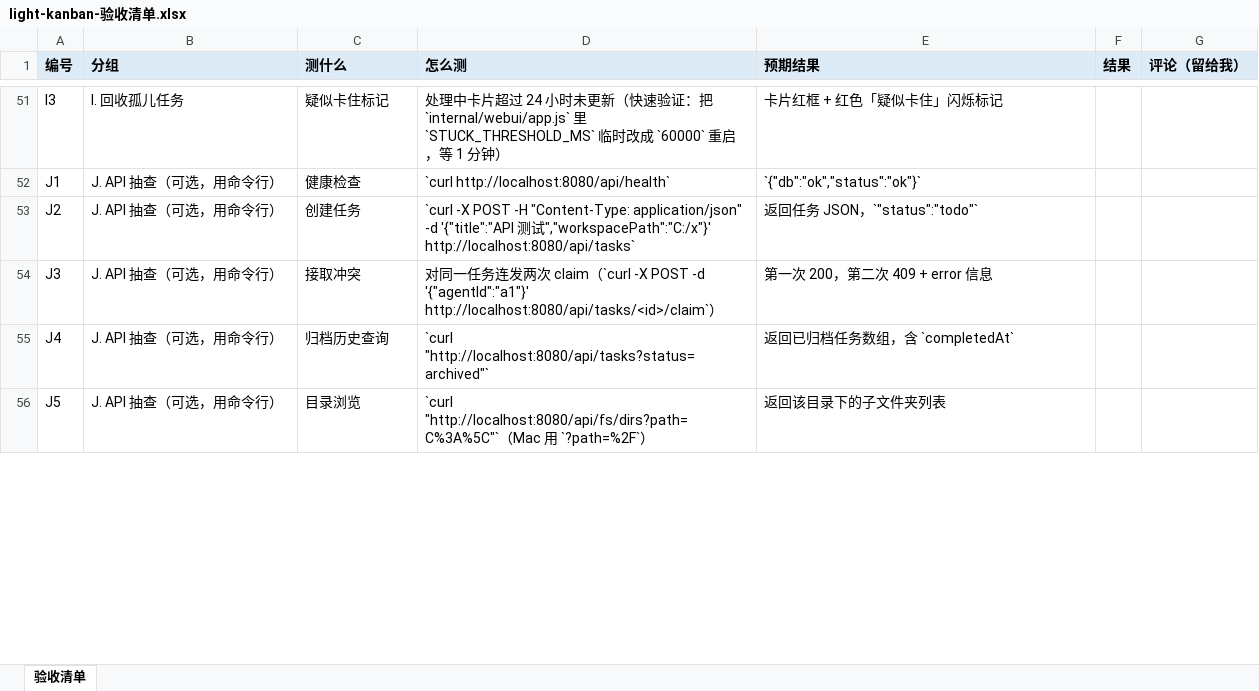
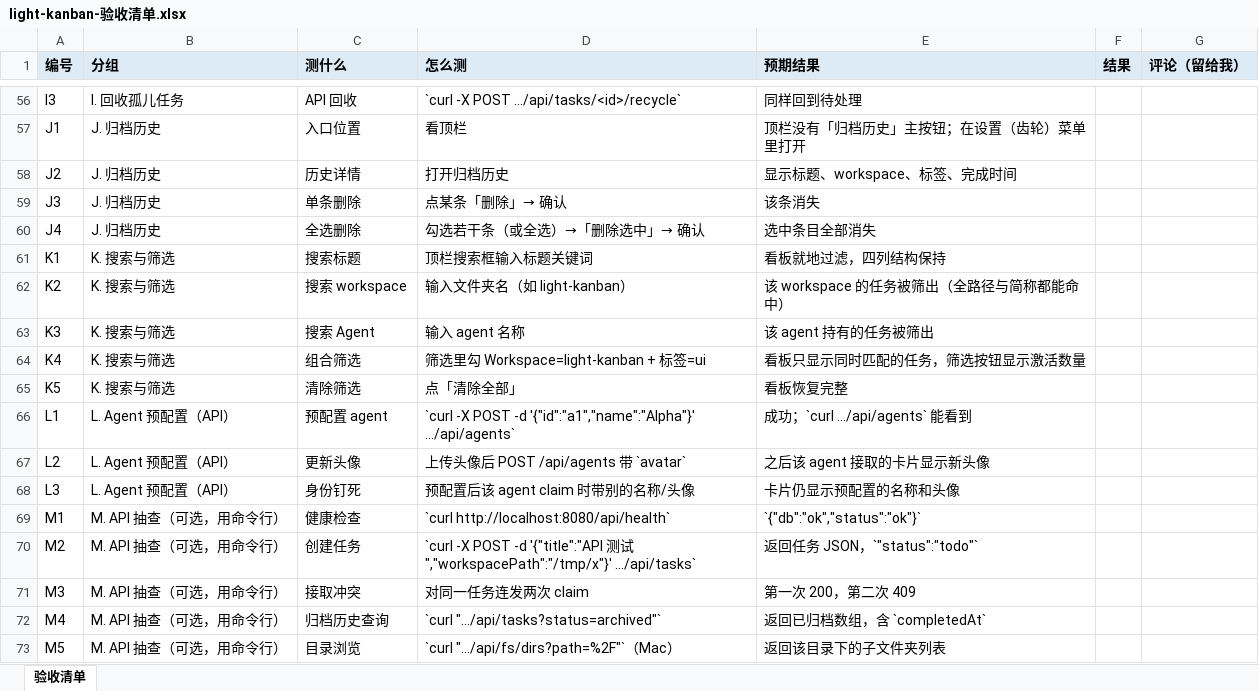
Before and after one commit to LightDevCoder/light-kanban, an Excel workbook: docs/light-kanban-验收清单.xlsx, sheet 验收清单, drawn as a sheet; only a part is shown, gaps mark what is left out; values as stored, in another font and other column widths than the file's, no borders; addresses are those after the commit; the diff covers the shown part only; the diff names each change by its address in the sheet, - before the commit and + after, or states it on an @@ line.

Commit message:
docs: sync all documentation with the v1.0.2 React UI
README/README_CN: new UI walkthrough (topbar, drawer review flow, search
& filters), React dev commands, block reason / reject feedback examples.
AGENTS: new layout, frontend toolchain, conventions. CONTEXT: task
drawer, request changes, block reason, workspace filter, short id.
spec.md: blockReason/reviewFeedback schema + API rows, Web UI paragraph,
recycle paths. checklist: rewritten for the new UI (76 rows) and xlsx
regenerated. ADR-0002: React frontend decision. cross-build.ps1: build
and stage the frontend before compiling.

```diff
--- a/docs/light-kanban-验收清单.xlsx (sheet 验收清单)
+++ b/docs/light-kanban-验收清单.xlsx (sheet 验收清单)
-C56 (测什么): 疑似卡住标记
+C56 (测什么): API 回收
-D56 (怎么测): 处理中卡片超过 24 小时未更新（快速验证：把 `internal/webui/app.js` 里 `STUCK_THRESHOLD_MS` 临时改成 `60000` 重启，等 1 分钟）
+D56 (怎么测): `curl -X POST .../api/tasks/<id>/recycle`
-E56 (预期结果): 卡片红框 + 红色「疑似卡住」闪烁标记
+E56 (预期结果): 同样回到待处理
-B57:B60 (分组): J. API 抽查（可选，用命令行）
+B57:B60 (分组): J. 归档历史
-C57 (测什么): 健康检查
+C57 (测什么): 入口位置
-D57 (怎么测): `curl http://localhost:8080/api/health`
+D57 (怎么测): 看顶栏
-E57 (预期结果): `{"db":"ok","status":"ok"}`
+E57 (预期结果): 顶栏没有「归档历史」主按钮；在设置（齿轮）菜单里打开
-C58 (测什么): 创建任务
+C58 (测什么): 历史详情
-D58 (怎么测): `curl -X POST -H "Content-Type: application/json" -d '{"title":"API 测试","workspacePath":"C:/x"}' http://localhost:8080/api/tasks`
+D58 (怎么测): 打开归档历史
-E58 (预期结果): 返回任务 JSON，`"status":"todo"`
+E58 (预期结果): 显示标题、workspace、标签、完成时间
-C59 (测什么): 接取冲突
+C59 (测什么): 单条删除
-D59 (怎么测): 对同一任务连发两次 claim（`curl -X POST -d '{"agentId":"a1"}' http://localhost:8080/api/tasks/<id>/claim`）
+D59 (怎么测): 点某条「删除」→ 确认
-E59 (预期结果): 第一次 200，第二次 409 + error 信息
+E59 (预期结果): 该条消失
-C60 (测什么): 归档历史查询
+C60 (测什么): 全选删除
-D60 (怎么测): `curl "http://localhost:8080/api/tasks?status=archived"`
+D60 (怎么测): 勾选若干条（或全选）→「删除选中」→ 确认
-E60 (预期结果): 返回已归档任务数组，含 `completedAt`
+E60 (预期结果): 选中条目全部消失
+row 61: K1 | K. 搜索与筛选 | 搜索标题 | 顶栏搜索框输入标题关键词 | 看板就地过滤，四列结构保持
+row 62: K2 | K. 搜索与筛选 | 搜索 workspace | 输入文件夹名（如 light-kanban） | 该 workspace 的任务被筛出（全路径与简称都能命中）
+row 63: K3 | K. 搜索与筛选 | 搜索 Agent | 输入 agent 名称 | 该 agent 持有的任务被筛出
+row 64: K4 | K. 搜索与筛选 | 组合筛选 | 筛选里勾 Workspace=light-kanban + 标签=ui | 看板只显示同时匹配的任务，筛选按钮显示激活数量
+row 65: K5 | K. 搜索与筛选 | 清除筛选 | 点「清除全部」 | 看板恢复完整
+row 66: L1 | L. Agent 预配置（API） | 预配置 agent | `curl -X POST -d '{"id":"a1","name":"Alpha"}' .../api/agents` | 成功；`curl .../api/agents` 能看到
+row 67: L2 | L. Agent 预配置（API） | 更新头像 | 上传头像后 POST /api/agents 带 `avatar` | 之后该 agent 接取的卡片显示新头像
+row 68: L3 | L. Agent 预配置（API） | 身份钉死 | 预配置后该 agent claim 时带别的名称/头像 | 卡片仍显示预配置的名称和头像
+row 69: M1 | M. API 抽查（可选，用命令行） | 健康检查 | `curl http://localhost:8080/api/health` | `{"db":"ok","status":"ok"}`
+row 70: M2 | M. API 抽查（可选，用命令行） | 创建任务 | `curl -X POST -d '{"title":"API 测试","workspacePath":"/tmp/x"}' .../api/tasks` | 返回任务 JSON，`"status":"todo"`
+row 71: M3 | M. API 抽查（可选，用命令行） | 接取冲突 | 对同一任务连发两次 claim | 第一次 200，第二次 409
+row 72: M4 | M. API 抽查（可选，用命令行） | 归档历史查询 | `curl ".../api/tasks?status=archived"` | 返回已归档数组，含 `completedAt`
-A73 (编号): J5
+A73 (编号): M5
-B73 (分组): J. API 抽查（可选，用命令行）
+B73 (分组): M. API 抽查（可选，用命令行）
-D73 (怎么测): `curl "http://localhost:8080/api/fs/dirs?path=C%3A%5C"`（Mac 用 `?path=%2F`）
+D73 (怎么测): `curl ".../api/fs/dirs?path=%2F"`（Mac）
```
Also changed, not shown: 10 added rows, 5 removed rows and 142 edited cells elsewhere in this sheet, 9 other files.
